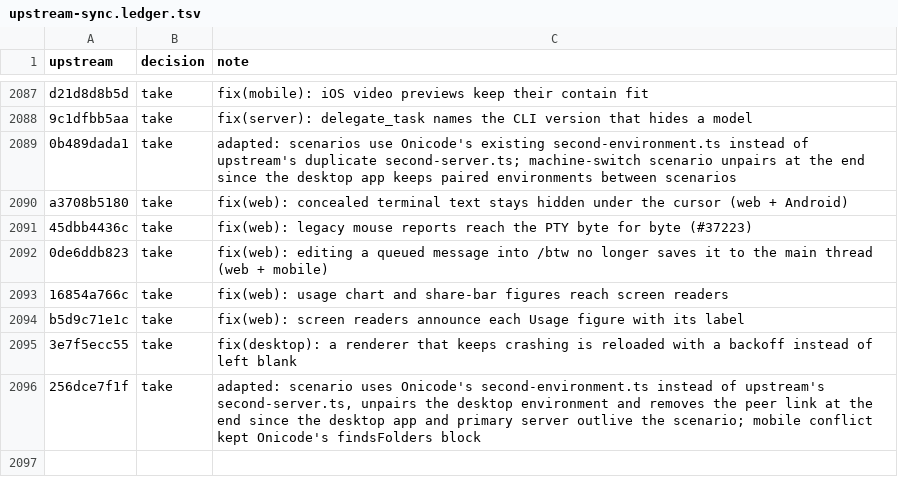
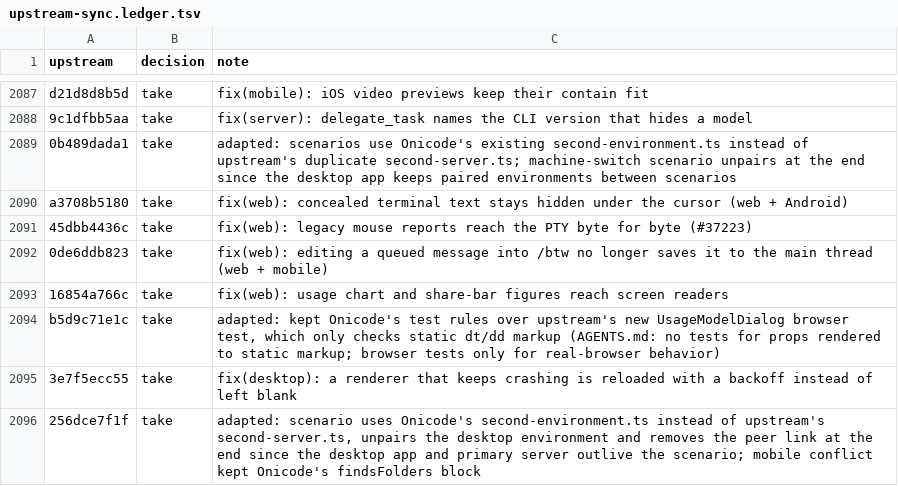
Before and after one commit to aislopware/onicode, a TSV file: scripts/upstream-sync.ledger.tsv, drawn as a sheet; only a part is shown, gaps mark what is left out.

```diff
--- a/scripts/upstream-sync.ledger.tsv
+++ b/scripts/upstream-sync.ledger.tsv
@@ -2093,3 +2093,3 @@ a3708b5180	take	fix(web): concealed terminal text stays hidden under the cursor
 16854a766c	take	fix(web): usage chart and share-bar figures reach screen readers
-b5d9c71e1c	take	fix(web): screen readers announce each Usage figure with its label
+b5d9c71e1c	take	adapted: kept Onicode's test rules over upstream's new UsageModelDialog browser test, which only checks static dt/dd markup (AGENTS.md: no tests for props rendered to static markup; browser tests only for real-browser behavior)
 3e7f5ecc55	take	fix(desktop): a renderer that keeps crashing is reloaded with a backoff instead of left blank
```
Also changed, not shown: 1 other file.
